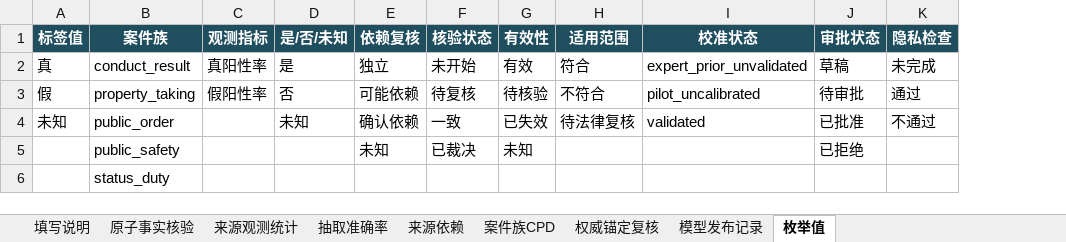
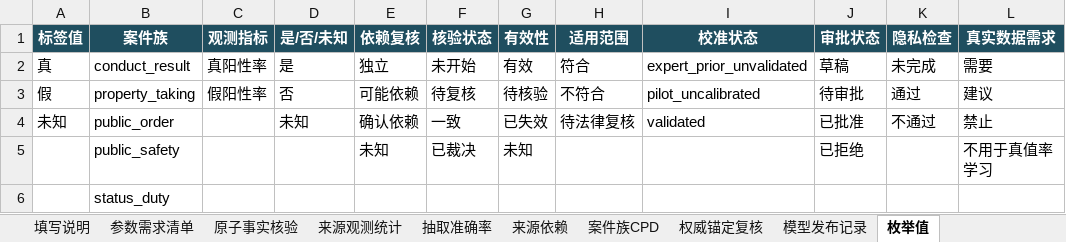
Before and after one commit to jilingxt/agent_demo, an Excel workbook: docs/statistics/bayesian_parameter_collection_template.xlsx, sheet 枚举值, drawn as a sheet; values as stored, in another font and other column widths than the file's, no borders; the diff names each change by its address in the sheet, - before the commit and + after, or states it on an @@ line.

```diff
--- a/docs/statistics/bayesian_parameter_collection_template.xlsx (sheet 枚举值)
+++ b/docs/statistics/bayesian_parameter_collection_template.xlsx (sheet 枚举值)
+sheet tab: 参数需求清单
+column L (真实数据需求), rows 2-5: 需要 | 建议 | 禁止 | 不用于真值率学习
```
Also changed, not shown: 3 other files.
